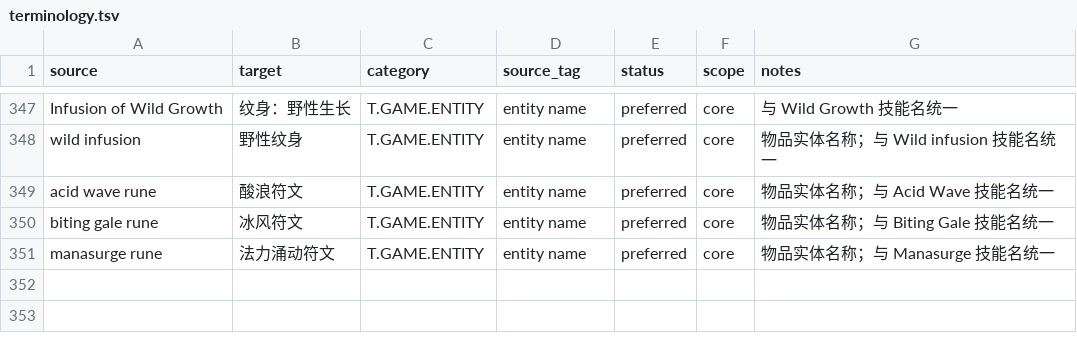
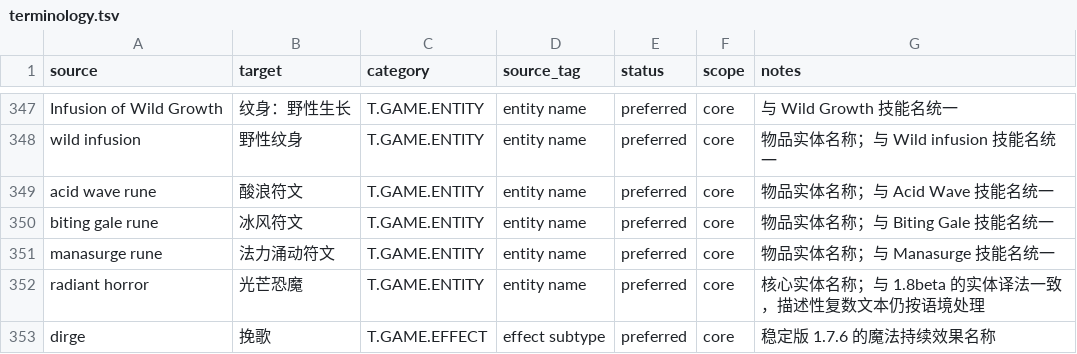
Before and after one commit to yutio8888/tome4-chinese-translation, a TSV file: terminology.tsv, drawn as a sheet; only a part is shown, gaps mark what is left out; the diff names each change by its address in the sheet, - before the commit and + after, or states it on an @@ line.

```diff
--- a/terminology.tsv
+++ b/terminology.tsv
+row 352: radiant horror | 光芒恐魔 | T.GAME.ENTITY | entity name | preferred | core | 核心实体名称；与 1.8beta 的实体译法一致，描述性复数文本仍按语境处理
+row 353: dirge | 挽歌 | T.GAME.EFFECT | effect subtype | preferred | core | 稳定版 1.7.6 的魔法持续效果名称
```
Also changed, not shown: 3 other files.
